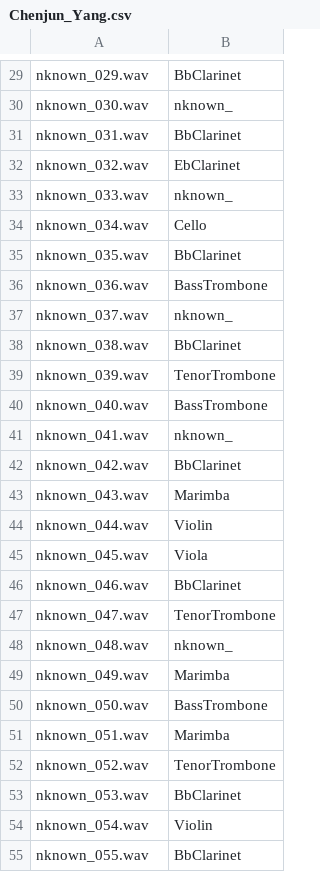
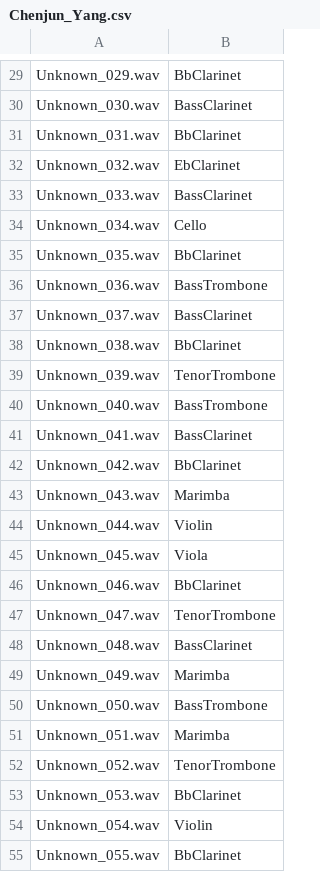
Before and after one commit to yanchenj/Code_Challenge, a CSV file: umich_ds_cc_2017/Chenjun_Yang.csv, drawn as a sheet; only a part is shown, gaps mark what is left out; the diff covers the shown part only; the diff names each change by its address in the sheet, - before the commit and + after, or states it on an @@ line.

```diff
--- a/umich_ds_cc_2017/Chenjun_Yang.csv
+++ b/umich_ds_cc_2017/Chenjun_Yang.csv
-A29: nknown_029.wav
+A29: Unknown_029.wav
-A30: nknown_030.wav
+A30: Unknown_030.wav
-B30: nknown_
+B30: BassClarinet
-A31: nknown_031.wav
+A31: Unknown_031.wav
-A32: nknown_032.wav
+A32: Unknown_032.wav
-A33: nknown_033.wav
+A33: Unknown_033.wav
-B33: nknown_
+B33: BassClarinet
-A34: nknown_034.wav
+A34: Unknown_034.wav
-A35: nknown_035.wav
+A35: Unknown_035.wav
-A36: nknown_036.wav
+A36: Unknown_036.wav
-A37: nknown_037.wav
+A37: Unknown_037.wav
-B37: nknown_
+B37: BassClarinet
-A38: nknown_038.wav
+A38: Unknown_038.wav
-A39: nknown_039.wav
+A39: Unknown_039.wav
-A40: nknown_040.wav
+A40: Unknown_040.wav
-A41: nknown_041.wav
+A41: Unknown_041.wav
-B41: nknown_
+B41: BassClarinet
-A42: nknown_042.wav
+A42: Unknown_042.wav
-A43: nknown_043.wav
+A43: Unknown_043.wav
-A44: nknown_044.wav
+A44: Unknown_044.wav
-A45: nknown_045.wav
+A45: Unknown_045.wav
-A46: nknown_046.wav
+A46: Unknown_046.wav
-A47: nknown_047.wav
+A47: Unknown_047.wav
-A48: nknown_048.wav
+A48: Unknown_048.wav
-B48: nknown_
+B48: BassClarinet
-A49: nknown_049.wav
+A49: Unknown_049.wav
-A50: nknown_050.wav
+A50: Unknown_050.wav
-A51: nknown_051.wav
+A51: Unknown_051.wav
-A52: nknown_052.wav
+A52: Unknown_052.wav
-A53: nknown_053.wav
+A53: Unknown_053.wav
-A54: nknown_054.wav
+A54: Unknown_054.wav
-A55: nknown_055.wav
+A55: Unknown_055.wav
```
Also changed, not shown: 115 edited cells elsewhere in this file, 1 other file.
